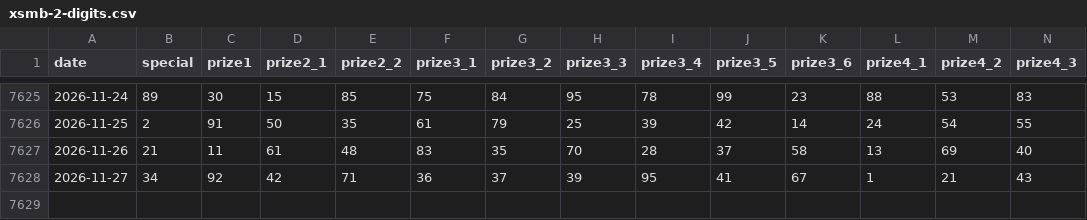
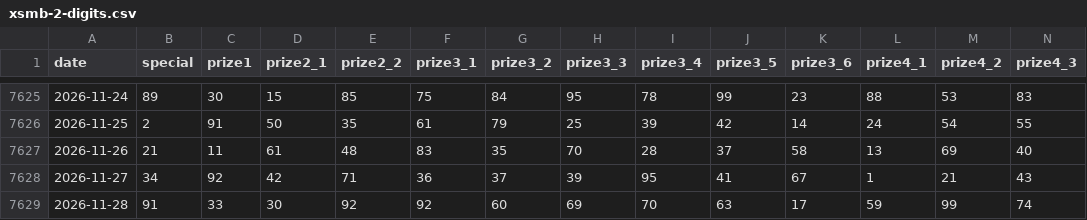
Before and after one commit to BillyND/vietnam-lottery-xsmb-analysis, a CSV file: data/xsmb-2-digits.csv, drawn as a sheet; only a part is shown, gaps mark what is left out; rows hold the shown columns only; the diff names each change by its address in the sheet, - before the commit and + after, or states it on an @@ line.

```diff
--- a/data/xsmb-2-digits.csv
+++ b/data/xsmb-2-digits.csv
+row 7629: 2026-11-28 | 91 | 33 | 30 | 92 | 92 | 60 | 69 | 70 | 63 | 17 | 59 | 99 | 74
```
Also changed, not shown: 16 other files.
